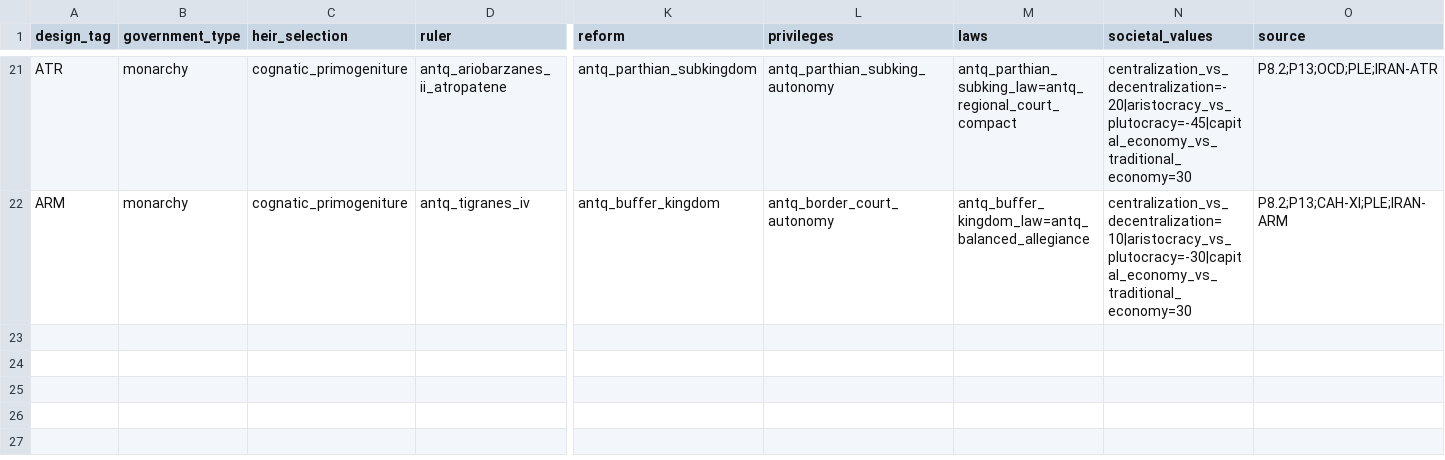
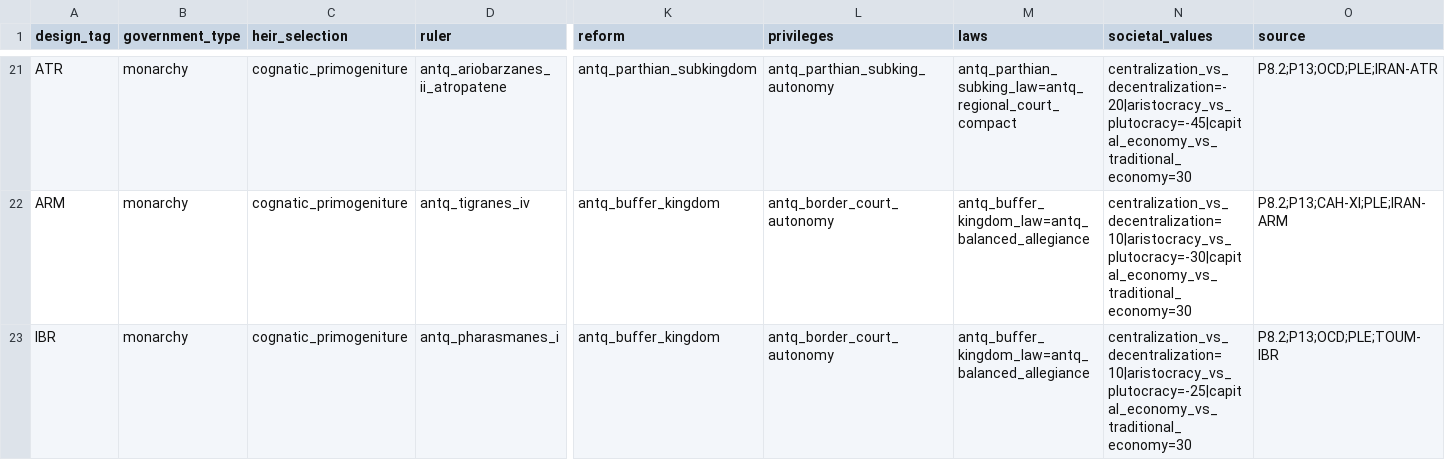
Before and after one commit to Rockydo/antiqvitas, a CSV file: docs/m6/governments.csv, drawn as a sheet; only a part is shown, gaps mark what is left out; rows hold the shown columns only; the diff names each change by its address in the sheet, - before the commit and + after, or states it on an @@ line.

Commit message:
feat(m6): add Caucasian Iberian court

```diff
--- a/docs/m6/governments.csv
+++ b/docs/m6/governments.csv
+row 23: IBR | monarchy | cognatic_primogeniture | antq_pharasmanes_i | antq_buffer_kingdom | antq_border_court_autonomy | antq_buffer_kingdom_law=antq_balanced_allegiance | centralization_vs_decentralization=10|aristocracy_vs_plutocracy=-25|capital_economy_vs_traditional_economy=30 | P8.2;P13;OCD;PLE;TOUM-IBR
```
Also changed, not shown: docs/m6/characters.csv, docs/m6/dynasties.csv, 15 other files.
